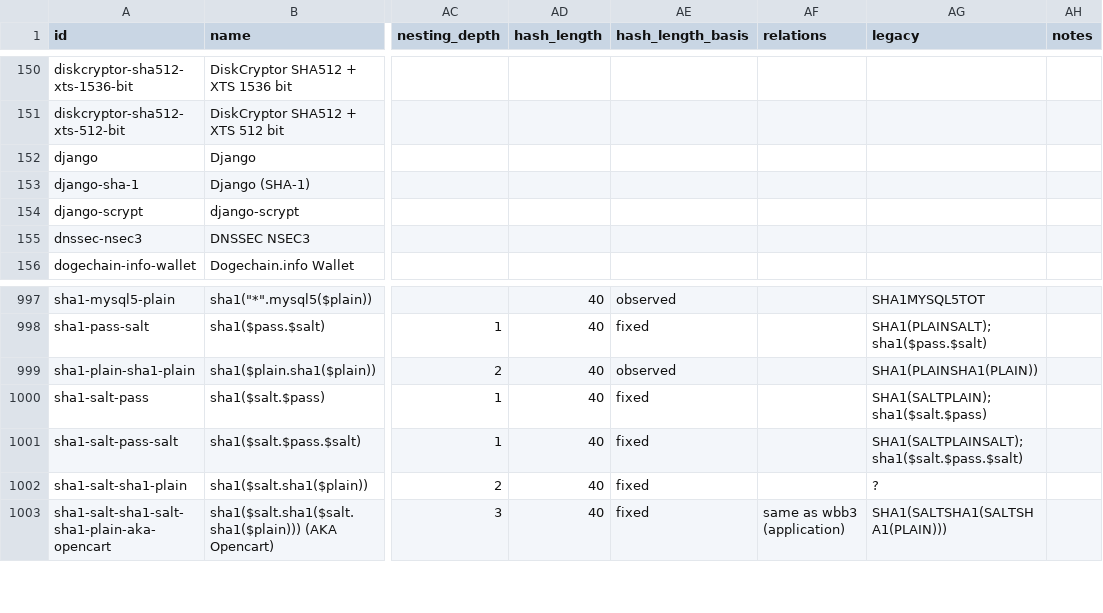
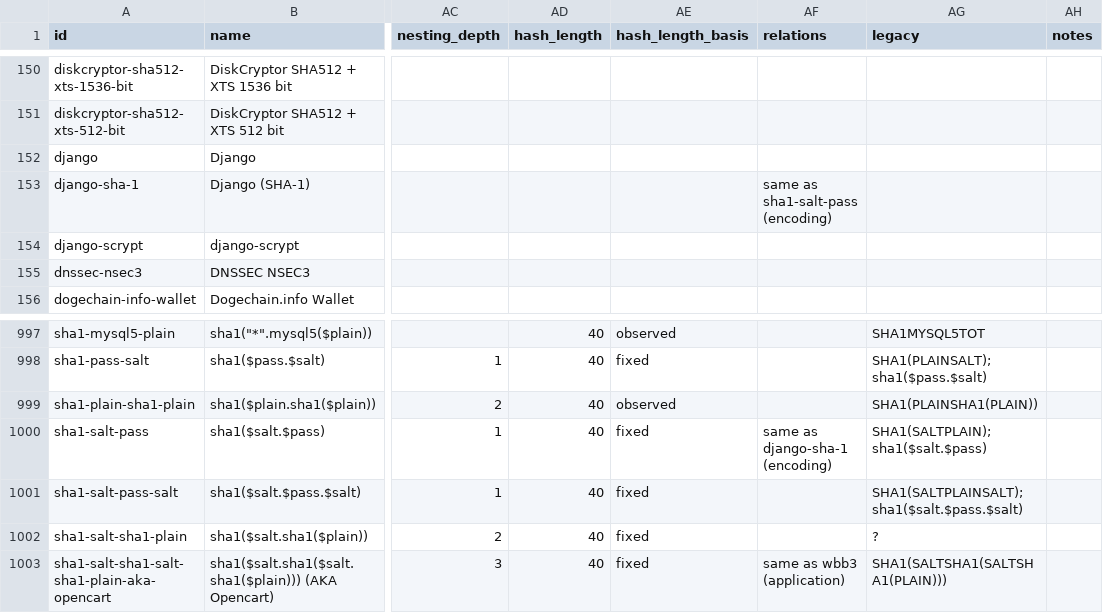
Before and after one commit to roycewilliams/cracking-rosetta, a CSV file: dist/rosetta.csv, drawn as a sheet; only a part is shown, gaps mark what is left out; the diff names each change by its address in the sheet, - before the commit and + after, or states it on an @@ line.

```diff
--- a/dist/rosetta.csv
+++ b/dist/rosetta.csv
-AF153 (relations): (empty)
+AF153 (relations): same as sha1-salt-pass (encoding)
-AF1000 (relations): (empty)
+AF1000 (relations): same as django-sha-1 (encoding)
```
Also changed, not shown: 5 other files.
